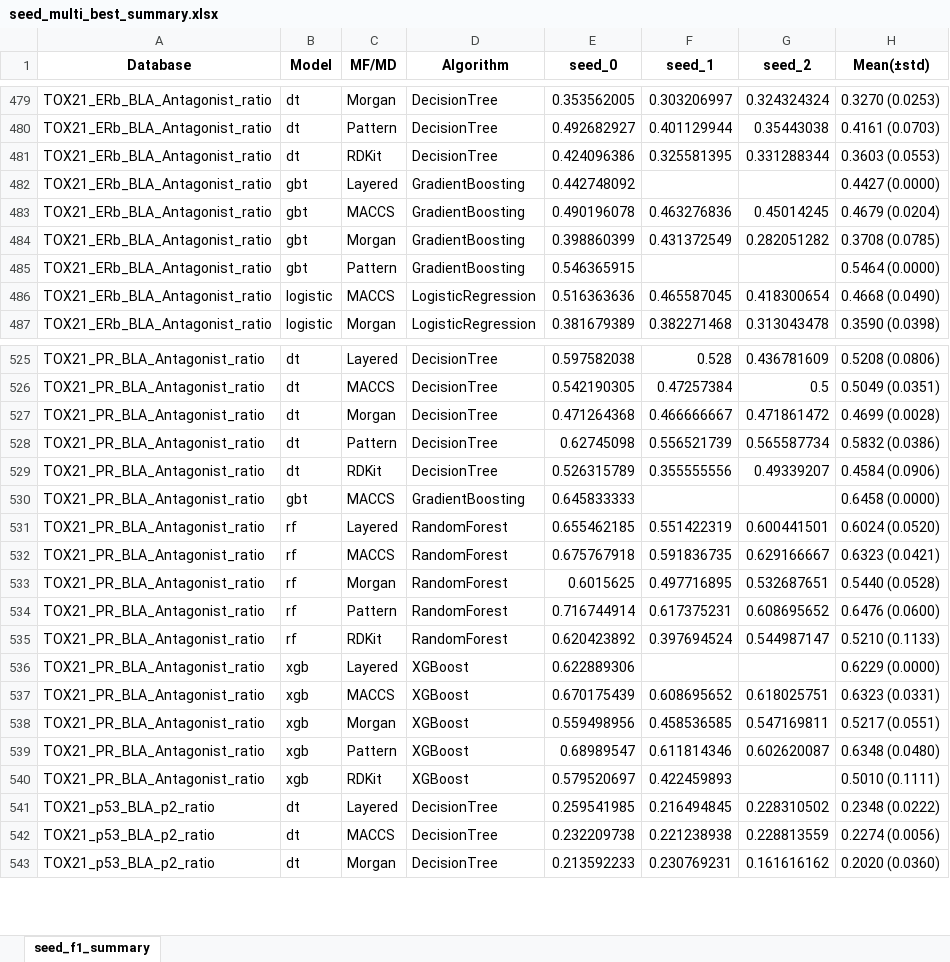
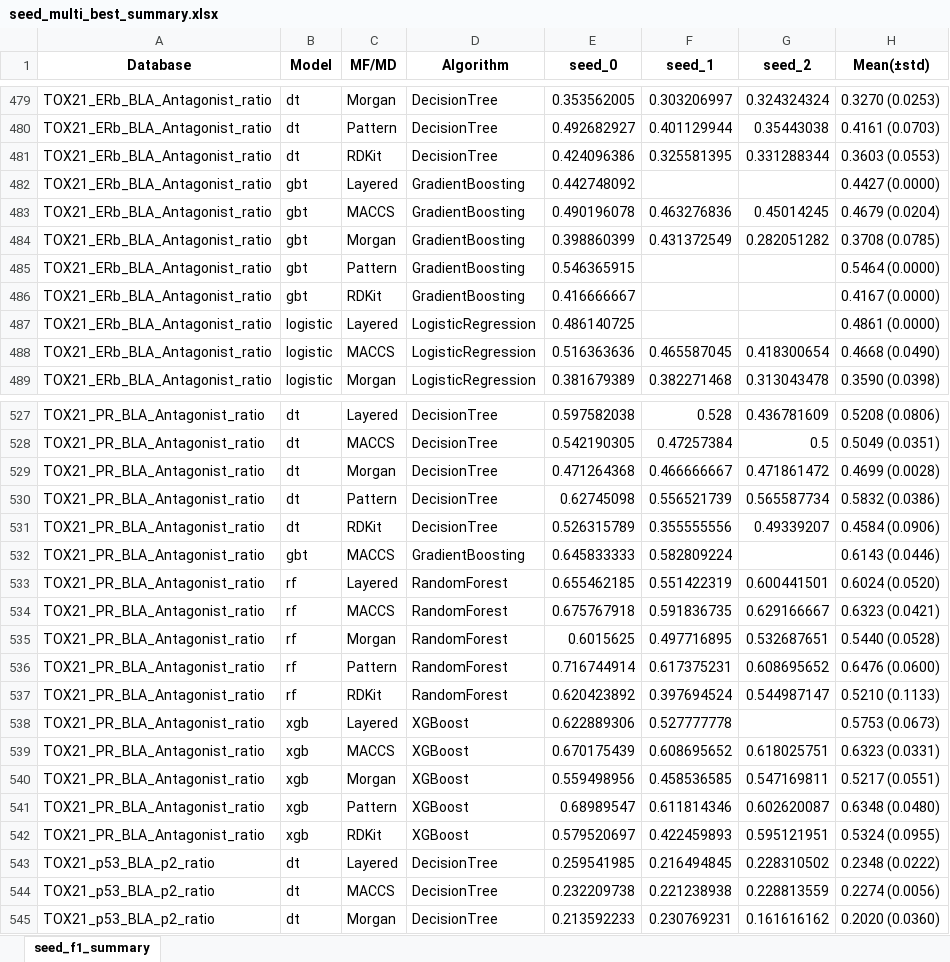
Before and after one commit to Jiinwon/ChemBAI, an Excel workbook: ToxCast_model/experiments/training/DART_MTL/logs/seed_multi_best_summary.xlsx, sheet seed_f1_summary, drawn as a sheet; only a part is shown, gaps mark what is left out; values as stored, in another font and other column widths than the file's, no borders; addresses are those after the commit; the diff names each change by its address in the sheet, - before the commit and + after, or states it on an @@ line.

Commit message:
Logs: auto summary & updates (2025-10-07 07:54:47)

```diff
--- a/ToxCast_model/experiments/training/DART_MTL/logs/seed_multi_best_summary.xlsx (sheet seed_f1_summary)
+++ b/ToxCast_model/experiments/training/DART_MTL/logs/seed_multi_best_summary.xlsx (sheet seed_f1_summary)
+row 486: TOX21_ERb_BLA_Antagonist_ratio | gbt | RDKit | GradientBoosting | 0.416666667 |  |  | 0.4167 (0.0000)
+row 487: TOX21_ERb_BLA_Antagonist_ratio | logistic | Layered | LogisticRegression | 0.486140725 |  |  | 0.4861 (0.0000)
-F532 (seed_1): (empty)
+F532 (seed_1): 0.582809224
-H532 (Mean(±std)): 0.6458 (0.0000)
+H532 (Mean(±std)): 0.6143 (0.0446)
-F538 (seed_1): (empty)
+F538 (seed_1): 0.527777778
-H538 (Mean(±std)): 0.6229 (0.0000)
+H538 (Mean(±std)): 0.5753 (0.0673)
-G542 (seed_2): (empty)
+G542 (seed_2): 0.595121951
-H542 (Mean(±std)): 0.5010 (0.1111)
+H542 (Mean(±std)): 0.5324 (0.0955)
```
Also changed, not shown: 21 other files.
